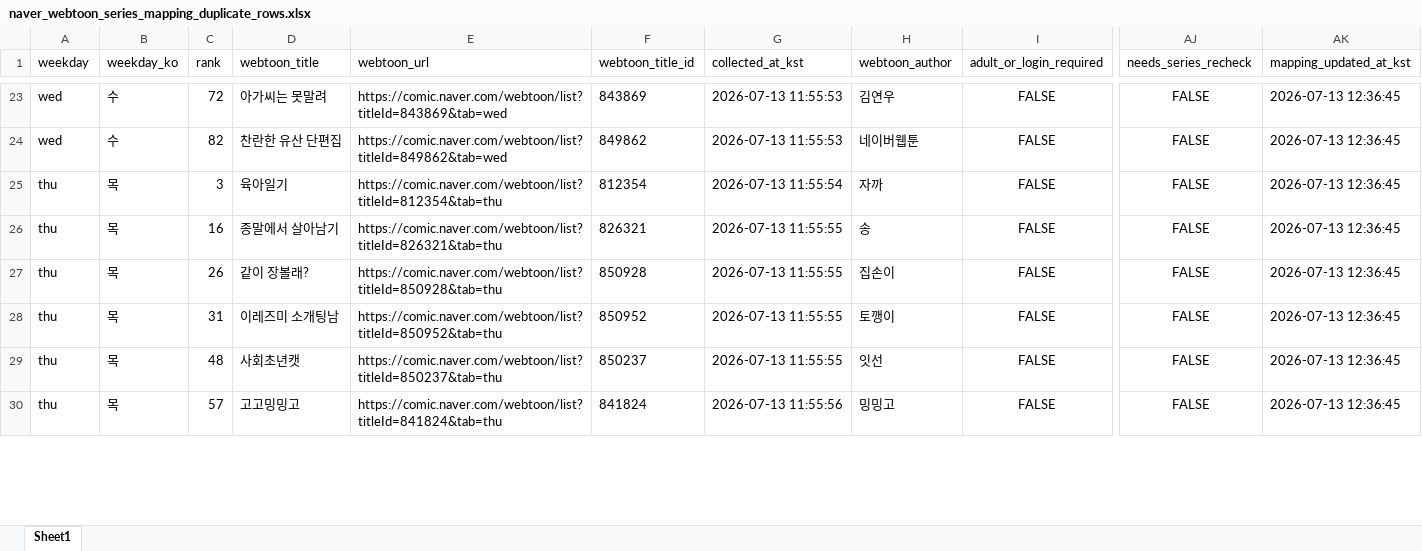
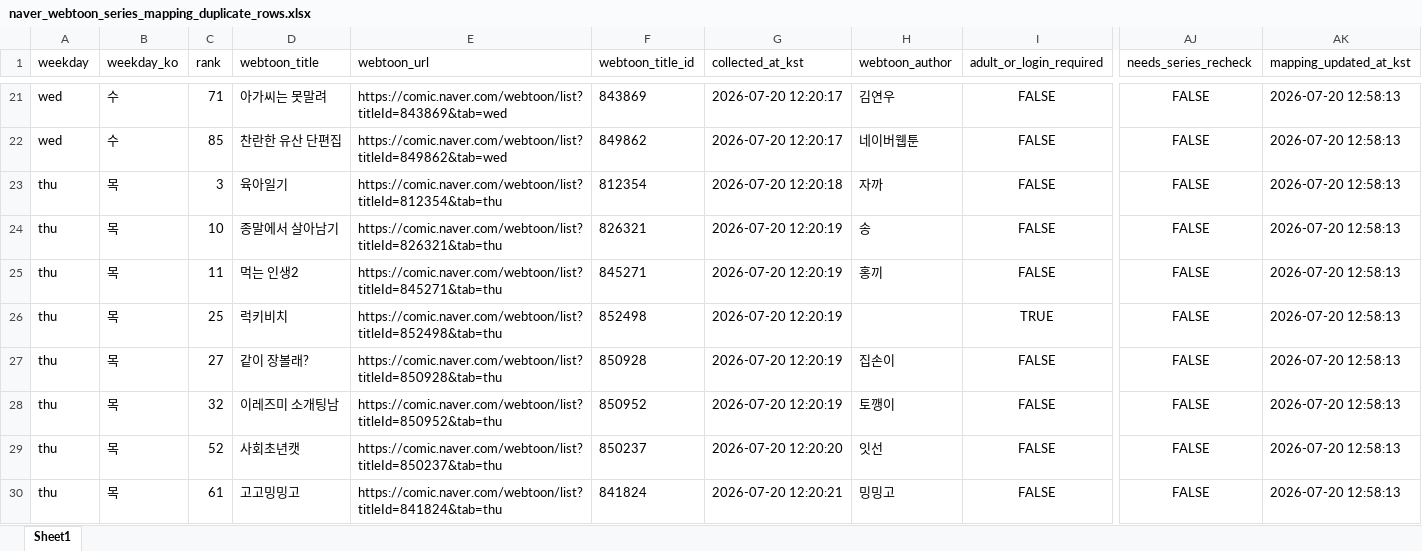
Before and after one commit to johnlee211/web_dash1, an Excel workbook: data/naver_webtoon_series_mapping_duplicate_rows.xlsx, sheet Sheet1, drawn as a sheet; only a part is shown, gaps mark what is left out; values as stored, in another font and other column widths than the file's, no borders; addresses are those after the commit; rows hold the shown columns only; the diff covers the shown part only; the diff names each change by its address in the sheet, - before the commit and + after, or states it on an @@ line.

```diff
--- a/data/naver_webtoon_series_mapping_duplicate_rows.xlsx (sheet Sheet1)
+++ b/data/naver_webtoon_series_mapping_duplicate_rows.xlsx (sheet Sheet1)
-C21 (rank): 72
+C21 (rank): 71
-G21:G22 (collected_at_kst): 2026-07-13 11:55:53
+G21:G22 (collected_at_kst): 2026-07-20 12:20:17
-AK21:AK24 (mapping_updated_at_kst): 2026-07-13 12:36:45
+AK21:AK24 (mapping_updated_at_kst): 2026-07-20 12:58:13
-C22 (rank): 82
+C22 (rank): 85
-G23 (collected_at_kst): 2026-07-13 11:55:54
+G23 (collected_at_kst): 2026-07-20 12:20:18
-C24 (rank): 16
+C24 (rank): 10
-G24 (collected_at_kst): 2026-07-13 11:55:55
+G24 (collected_at_kst): 2026-07-20 12:20:19
+row 25: thu | 목 | 11 | 먹는 인생2 | https://comic.naver.com/webtoon/list?titleId=845271&tab=thu | 845271 | 2026-07-20 12:20:19 | 홍끼 | FALSE | FALSE | 2026-07-20 12:58:13
+row 26: thu | 목 | 25 | 럭키비치 | https://comic.naver.com/webtoon/list?titleId=852498&tab=thu | 852498 | 2026-07-20 12:20:19 |  | TRUE | FALSE | 2026-07-20 12:58:13
-C27 (rank): 26
+C27 (rank): 27
-G27:G28 (collected_at_kst): 2026-07-13 11:55:55
+G27:G28 (collected_at_kst): 2026-07-20 12:20:19
-AK27:AK30 (mapping_updated_at_kst): 2026-07-13 12:36:45
+AK27:AK30 (mapping_updated_at_kst): 2026-07-20 12:58:13
-C28 (rank): 31
+C28 (rank): 32
-C29 (rank): 48
+C29 (rank): 52
-G29 (collected_at_kst): 2026-07-13 11:55:55
+G29 (collected_at_kst): 2026-07-20 12:20:20
-C30 (rank): 57
+C30 (rank): 61
-G30 (collected_at_kst): 2026-07-13 11:55:56
+G30 (collected_at_kst): 2026-07-20 12:20:21
```
Also changed, not shown: 4 added rows, 6 removed rows and 107 edited cells elsewhere in this sheet, data/adult_login_required_webtoons_v2.xlsx, data/naver_webtoon_series_productNo_mapping_v2_title_cleaned.xlsx, 9 other files.
